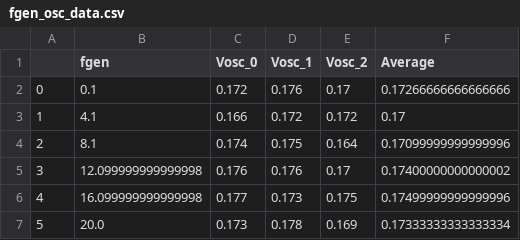
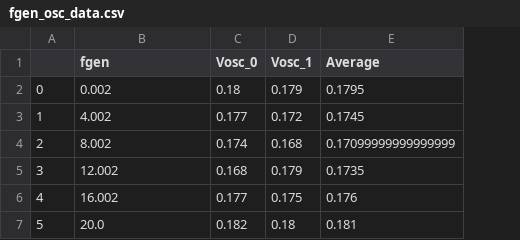
Before and after one commit to CenJim/Ind_Proj_XL, a CSV file: data/fgen_osc_data.csv, drawn as a sheet; removed rows and columns are numbered as before the commit, all else as after; the diff names each change by its address in the sheet, - before the commit and + after, or states it on an @@ line.

Commit message:
resolve IQR one value bug and lower limit bug

```diff
--- a/data/fgen_osc_data.csv
+++ b/data/fgen_osc_data.csv
-column E (Vosc_2), rows 2-7: 0.17 | 0.172 | 0.164 | 0.17 | 0.175 | 0.169
-B2 (fgen): 0.1
+B2 (fgen): 0.002
-C2 (Vosc_0): 0.172
+C2 (Vosc_0): 0.18
-D2 (Vosc_1): 0.176
+D2 (Vosc_1): 0.179
-E2 (Average): 0.17266666666666666
+E2 (Average): 0.1795
-B3 (fgen): 4.1
+B3 (fgen): 4.002
-C3 (Vosc_0): 0.166
+C3 (Vosc_0): 0.177
-E3 (Average): 0.17
+E3 (Average): 0.1745
-B4 (fgen): 8.1
+B4 (fgen): 8.002
-D4 (Vosc_1): 0.175
+D4 (Vosc_1): 0.168
-E4 (Average): 0.17099999999999996
+E4 (Average): 0.17099999999999999
-B5 (fgen): 12.099999999999998
+B5 (fgen): 12.002
-C5 (Vosc_0): 0.176
+C5 (Vosc_0): 0.168
-D5 (Vosc_1): 0.176
+D5 (Vosc_1): 0.179
-E5 (Average): 0.17400000000000002
+E5 (Average): 0.1735
-B6 (fgen): 16.099999999999998
+B6 (fgen): 16.002
-D6 (Vosc_1): 0.173
+D6 (Vosc_1): 0.175
-E6 (Average): 0.17499999999999996
+E6 (Average): 0.176
-C7 (Vosc_0): 0.173
+C7 (Vosc_0): 0.182
-D7 (Vosc_1): 0.178
+D7 (Vosc_1): 0.18
-E7 (Average): 0.17333333333333334
+E7 (Average): 0.181
```
Also changed, not shown: 1 other file.
